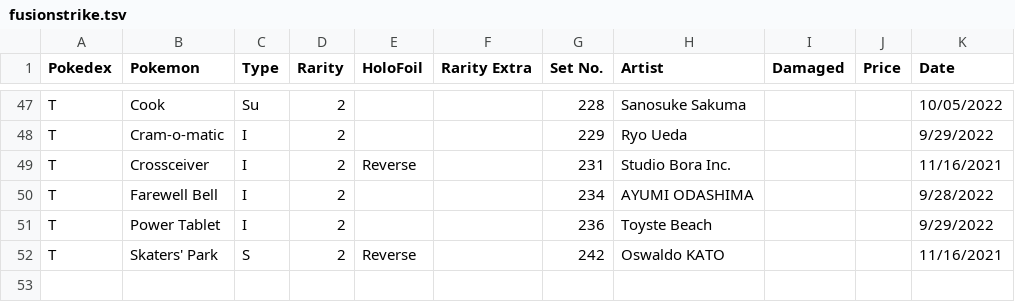
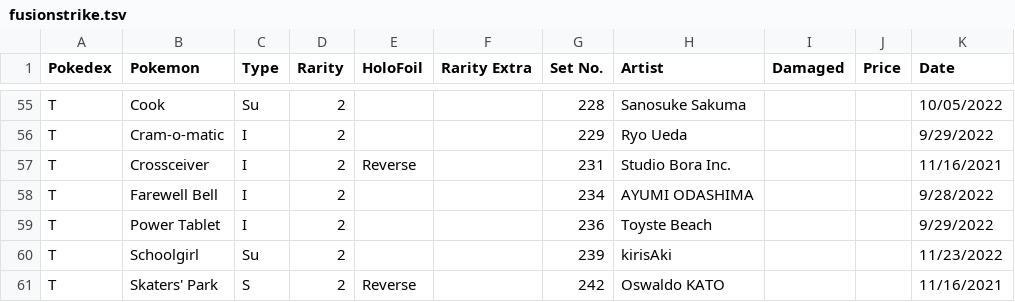
Before and after one commit to charlieroses/charlieroses, a TSV file: src/pokemon/sets/fusionstrike.tsv, drawn as a sheet; only a part is shown, gaps mark what is left out; the diff covers the shown part only.

```diff
--- a/src/pokemon/sets/fusionstrike.tsv
+++ b/src/pokemon/sets/fusionstrike.tsv
@@ -51,2 +59,3 @@ T	Farewell Bell	I	2			234	AYUMI ODASHIMA			9/28/2022
 T	Power Tablet	I	2			236	Toyste Beach			9/29/2022
+T	Schoolgirl	Su	2			239	kirisAki			11/23/2022
 T	Skaters' Park	S	2	Reverse		242	Oswaldo KATO			11/16/2021
```
Also changed, not shown: 8 added rows and 2 edited cells elsewhere in this file, src/pokemon/sets/brilliantstars.tsv, src/pokemon/sets/evolvingskies.tsv, 13 other files.
